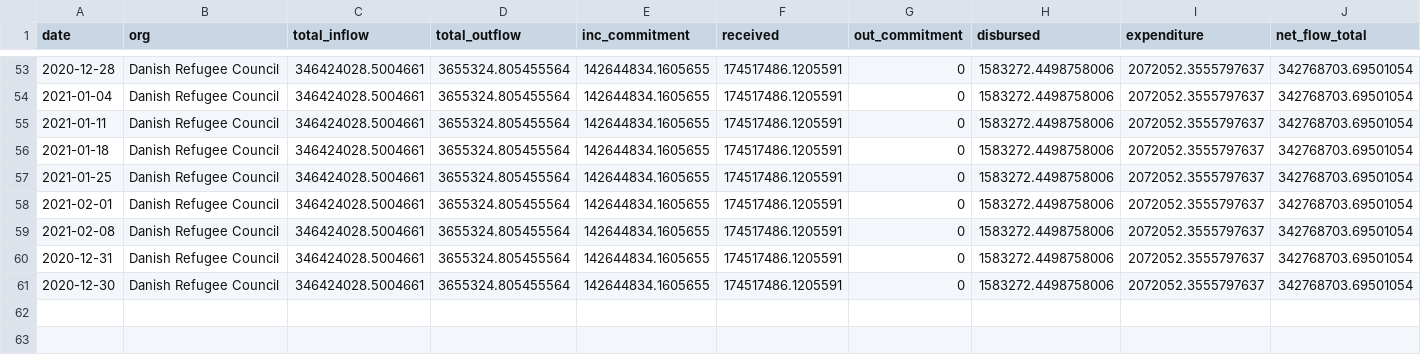
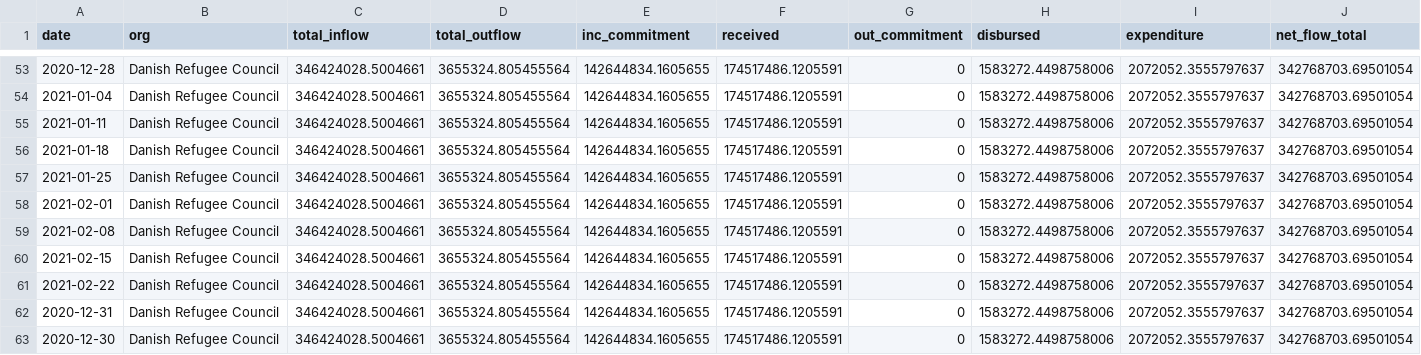
Before and after one commit to kojiflynndo/irc-ghrp, a CSV file: IATI/drc_speed.csv, drawn as a sheet; only a part is shown, gaps mark what is left out; rows hold the shown columns only; the diff names each change by its address in the sheet, - before the commit and + after, or states it on an @@ line.

```diff
--- a/IATI/drc_speed.csv
+++ b/IATI/drc_speed.csv
+row 60: 2021-02-15 | Danish Refugee Council | 346424028.5004661 | 3655324.805455564 | 142644834.1605655 | 174517486.1205591 | 0 | 1583272.4498758006 | 2072052.3555797637 | 342768703.69501054
+row 61: 2021-02-22 | Danish Refugee Council | 346424028.5004661 | 3655324.805455564 | 142644834.1605655 | 174517486.1205591 | 0 | 1583272.4498758006 | 2072052.3555797637 | 342768703.69501054
```
Also changed, not shown: IATI/actionaid_speed.csv, IATI/echo_speed.csv, 7 other files.
